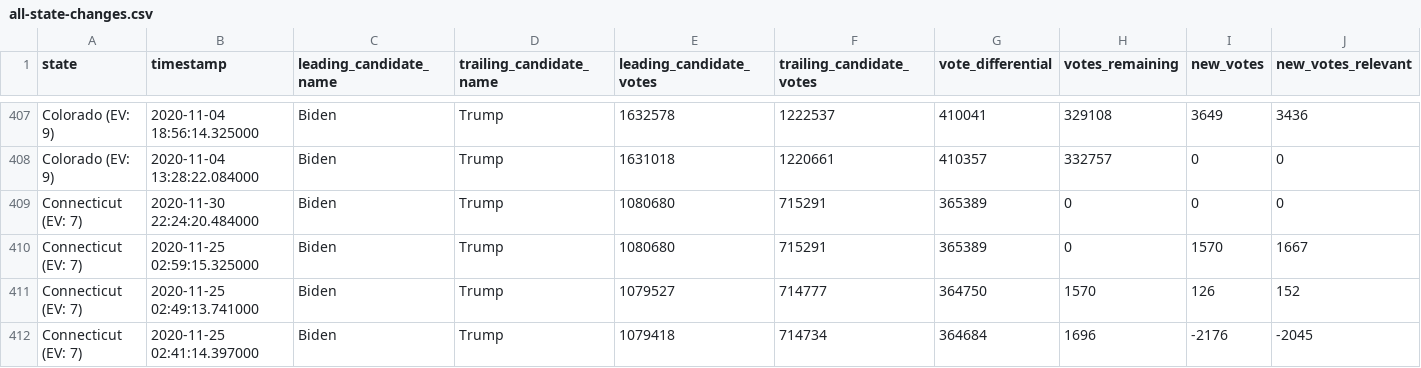
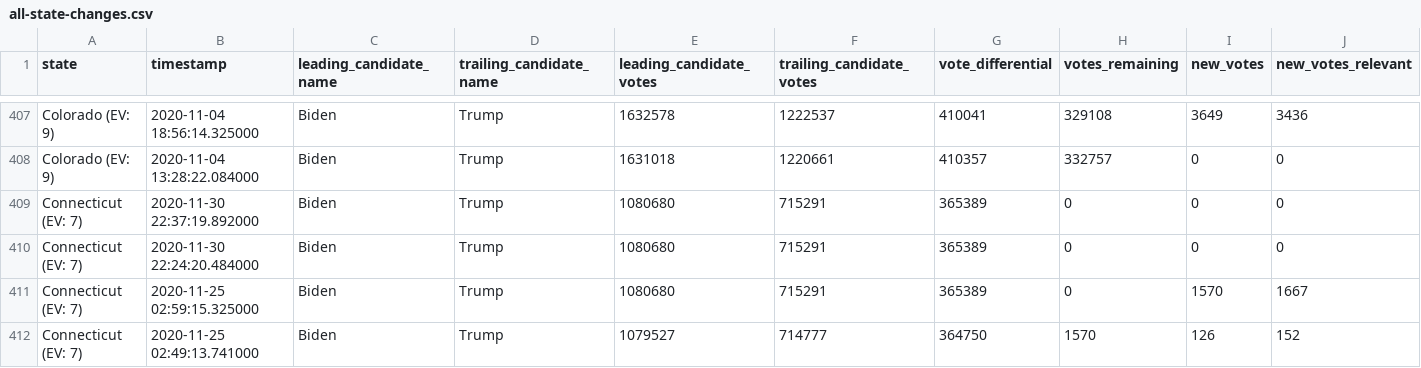
Before and after one commit to carlesm/nyt-2020-election-scraper, a CSV file: all-state-changes.csv, drawn as a sheet; only a part is shown, gaps mark what is left out; the shorter side is filled out with more unchanged rows; rows hold the shown columns only; the diff names each change by its address in the sheet, - before the commit and + after, or states it on an @@ line.

```diff
--- a/all-state-changes.csv
+++ b/all-state-changes.csv
+row 409: Connecticut (EV: 7) | 2020-11-30 22:37:19.892000 | Biden | Trump | 1080680 | 715291 | 365389 | 0 | 0 | 0
```
Also changed, not shown: 6 other files.
